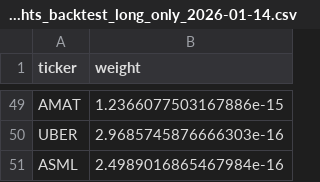
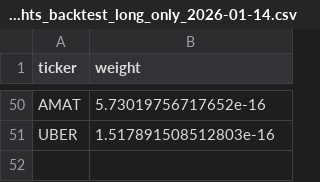
Before and after one commit to jenriquezafra/portfolio, a CSV file: outputs/run_all/recommended_weights_backtest_long_only_2026-01-14.csv, drawn as a sheet; only a part is shown, gaps mark what is left out; removed rows and columns are numbered as before the commit, all else as after; the diff covers the shown part only; the diff names each change by its address in the sheet, - before the commit and + after, or states it on an @@ line.

```diff
--- a/outputs/run_all/recommended_weights_backtest_long_only_2026-01-14.csv
+++ b/outputs/run_all/recommended_weights_backtest_long_only_2026-01-14.csv
-B50 (weight): 1.2366077503167886e-15
+B50 (weight): 5.73019756717652e-16
-B51 (weight): 2.9685745876666303e-16
+B51 (weight): 1.517891508512803e-16
-row 51: ASML | 2.4989016865467984e-16
```
Also changed, not shown: 19 added rows, 18 removed rows and 29 edited cells elsewhere in this file, 59 other files.
